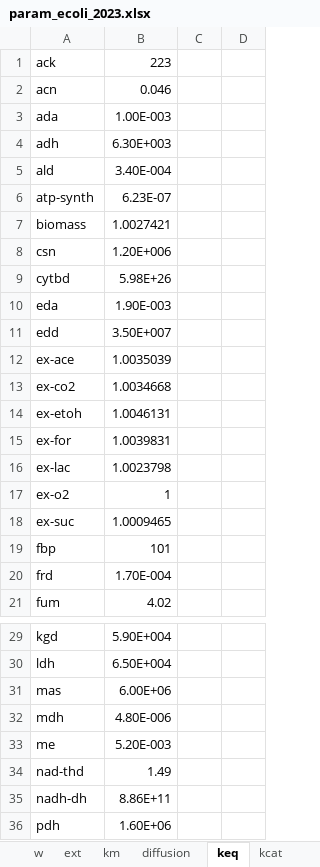
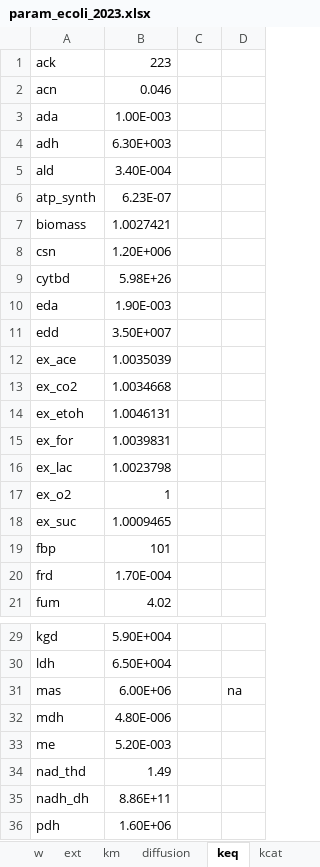
Before and after one commit to EmmaCrisci/LBBEModelisation, an Excel workbook: ecoliModel/param_ecoli_2023.xlsx, sheet keq, drawn as a sheet; only a part is shown, gaps mark what is left out; values as stored, in another font and other column widths than the file's, no borders; the diff names each change by its address in the sheet, - before the commit and + after, or states it on an @@ line.

```diff
--- a/ecoliModel/param_ecoli_2023.xlsx (sheet keq)
+++ b/ecoliModel/param_ecoli_2023.xlsx (sheet keq)
-A6: atp-synth
+A6: atp_synth
-A12: ex-ace
+A12: ex_ace
-A13: ex-co2
+A13: ex_co2
-A14: ex-etoh
+A14: ex_etoh
-A15: ex-for
+A15: ex_for
-A16: ex-lac
+A16: ex_lac
-A17: ex-o2
+A17: ex_o2
-A18: ex-suc
+A18: ex_suc
-D31: (empty)
+D31: na
-A34: nad-thd
+A34: nad_thd
-A35: nadh-dh
+A35: nadh_dh
```
Also changed, not shown: sheet objective, sheet w, sheet kcat, sheet ext, sheet diffusion, 6 other files.
